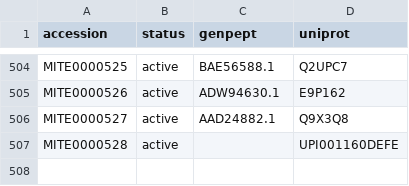
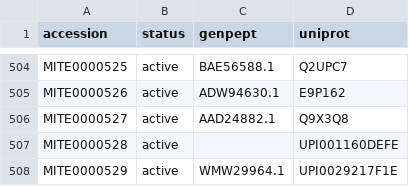
Before and after one commit to mite-standard/mite_data, a CSV file: mite_data/metadata/mite_prot_accessions.csv, drawn as a sheet; only a part is shown, gaps mark what is left out; the diff names each change by its address in the sheet, - before the commit and + after, or states it on an @@ line.

```diff
--- a/mite_data/metadata/mite_prot_accessions.csv
+++ b/mite_data/metadata/mite_prot_accessions.csv
+row 508: MITE0000529 | active | WMW29964.1 | UPI0029217F1E
```
Also changed, not shown: mite_data/metadata/dump_smarts.csv, mite_data/metadata/dump_smiles.csv, 4 other files.
